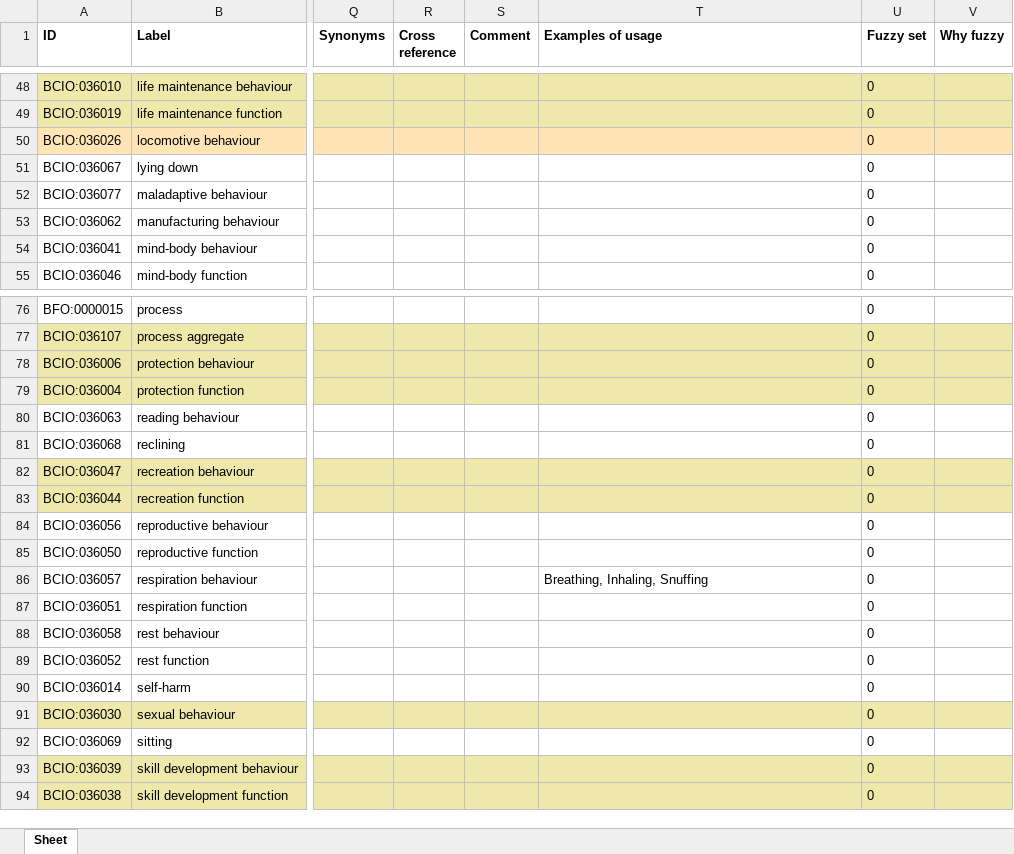
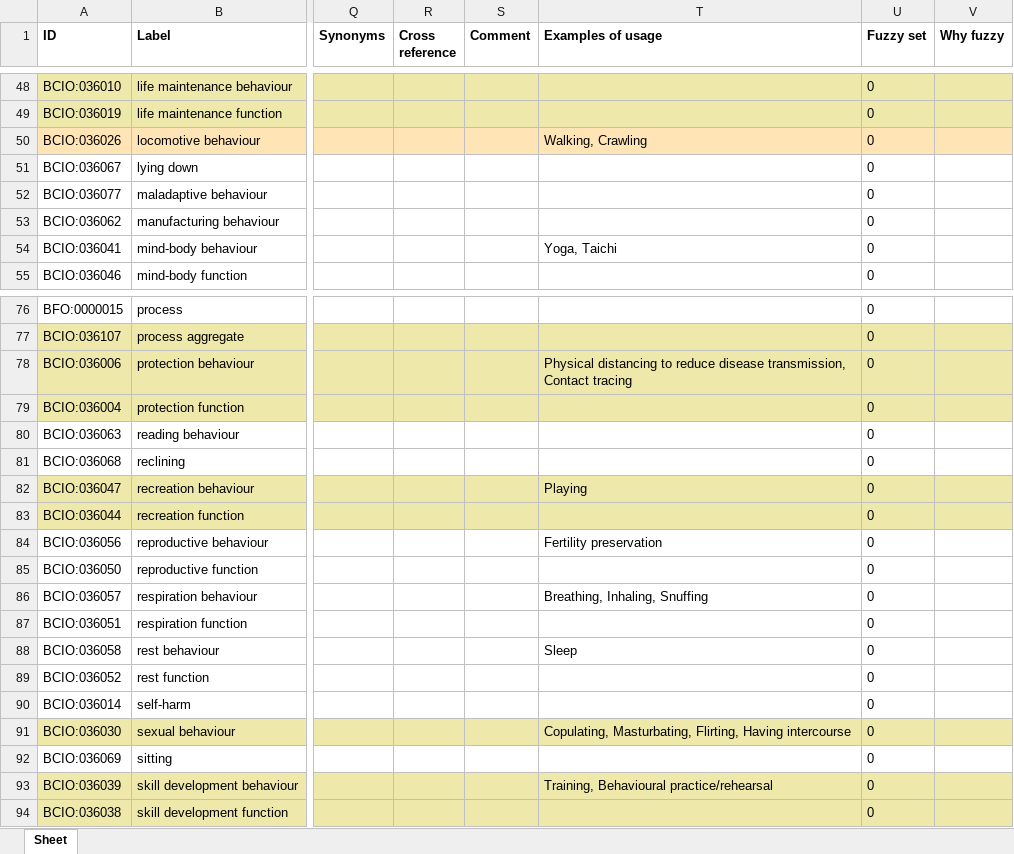
Before and after one commit to HumanBehaviourChangeProject/ontologies, an Excel workbook: Behaviour/BCIO_behaviour.xlsx, sheet Sheet, drawn as a sheet; only a part is shown, gaps mark what is left out; values as stored, in another font and other column widths than the file's, no borders; the diff covers the shown part only; the diff names each change by its address in the sheet, - before the commit and + after, or states it on an @@ line.

Commit message:
Updating BCIO_behaviour.xlsx

```diff
--- a/Behaviour/BCIO_behaviour.xlsx (sheet Sheet)
+++ b/Behaviour/BCIO_behaviour.xlsx (sheet Sheet)
-T50 (Examples of usage): (empty)
+T50 (Examples of usage): Walking, Crawling
-T54 (Examples of usage): (empty)
+T54 (Examples of usage): Yoga, Taichi
-T78 (Examples of usage): (empty)
+T78 (Examples of usage): Physical distancing to reduce disease transmission, Contact tracing
-T82 (Examples of usage): (empty)
+T82 (Examples of usage): Playing
-T84 (Examples of usage): (empty)
+T84 (Examples of usage): Fertility preservation
-T88 (Examples of usage): (empty)
+T88 (Examples of usage): Sleep
-T91 (Examples of usage): (empty)
+T91 (Examples of usage): Copulating, Masturbating, Flirting, Having intercourse
-T93 (Examples of usage): (empty)
+T93 (Examples of usage): Training, Behavioural practice/rehearsal
```
Also changed, not shown: 10 edited cells elsewhere in this sheet.
